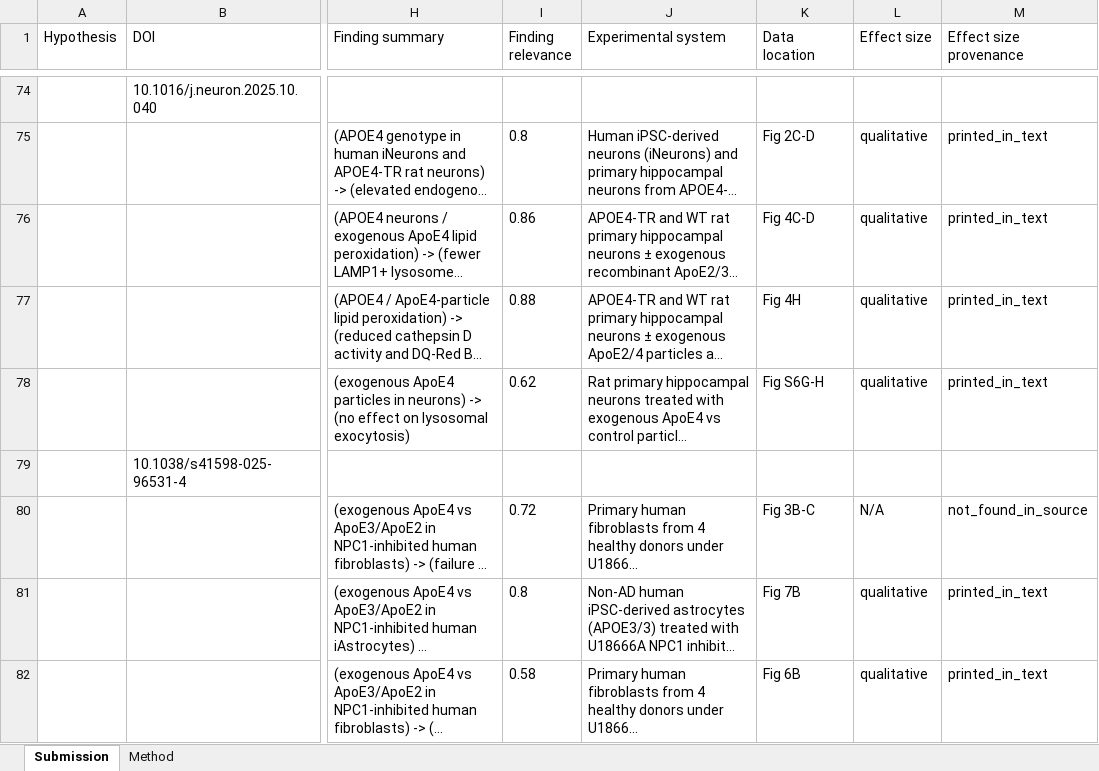
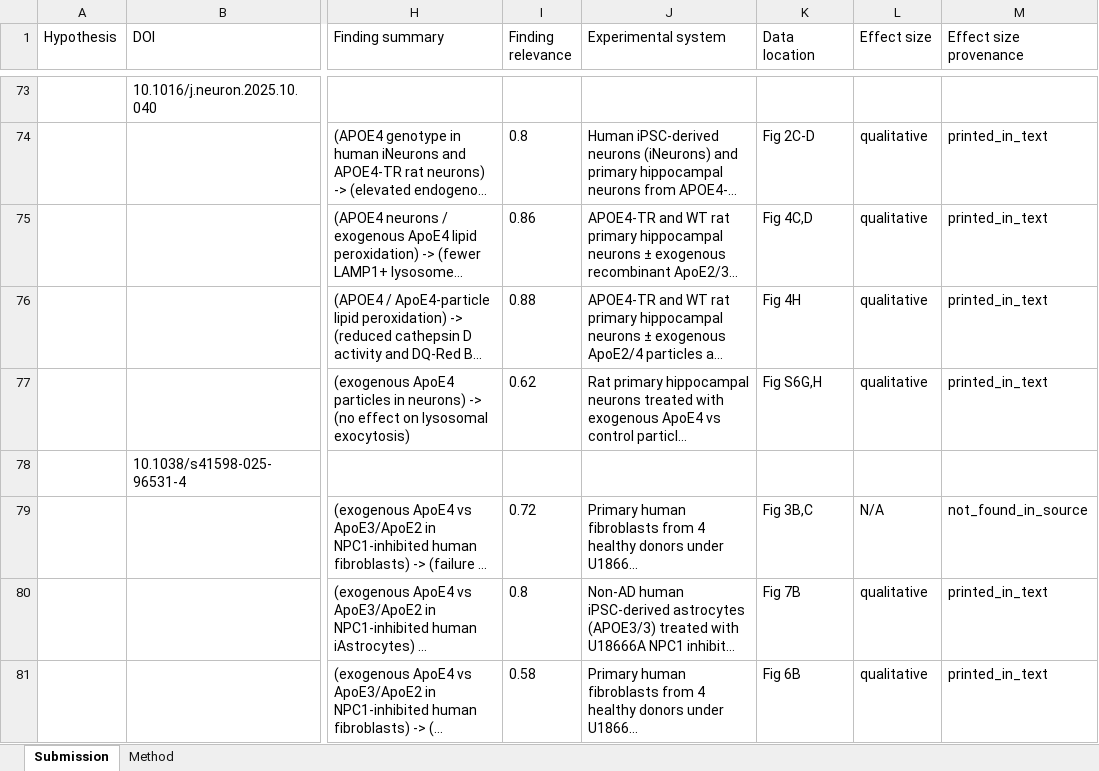
Before and after one commit to DrAhmed7887/hack-meccog-apoe4, an Excel workbook: data/dry_run.xlsx, sheet Submission, drawn as a sheet; only a part is shown, gaps mark what is left out; long unchanged cells end in …; values as stored, in another font and other column widths than the file's, no borders; addresses are those after the commit; the diff covers the shown part only; the diff names each change by its address in the sheet, - before the commit and + after, or states it on an @@ line.

Commit message:
fix(h5): enforce list_and=True in panel location, drop visual_only P values, refine docs & tests

```diff
--- a/data/dry_run.xlsx (sheet Submission)
+++ b/data/dry_run.xlsx (sheet Submission)
-K75 (Data location): Fig 4C-D
+K75 (Data location): Fig 4C,D
-K77 (Data location): Fig S6G-H
+K77 (Data location): Fig S6G,H
-K79 (Data location): Fig 3B-C
+K79 (Data location): Fig 3B,C
```
Also changed, not shown: 1 removed row and 5 edited cells elsewhere in this sheet, sheet Method, 12 other files.
